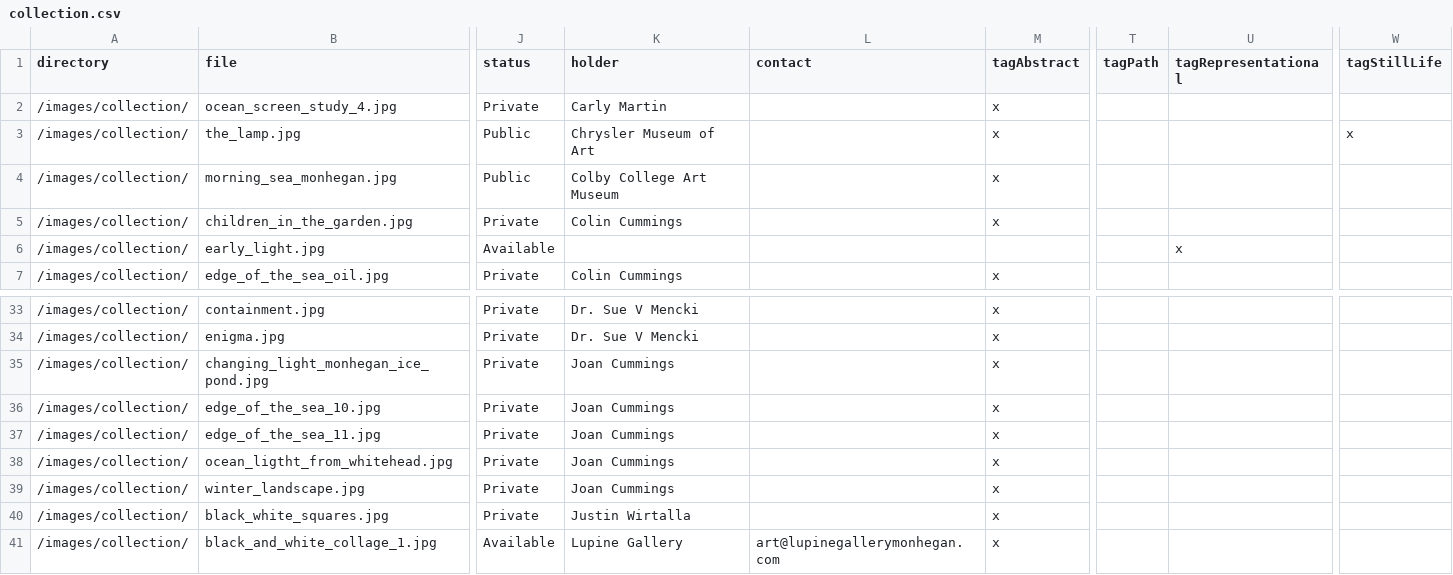
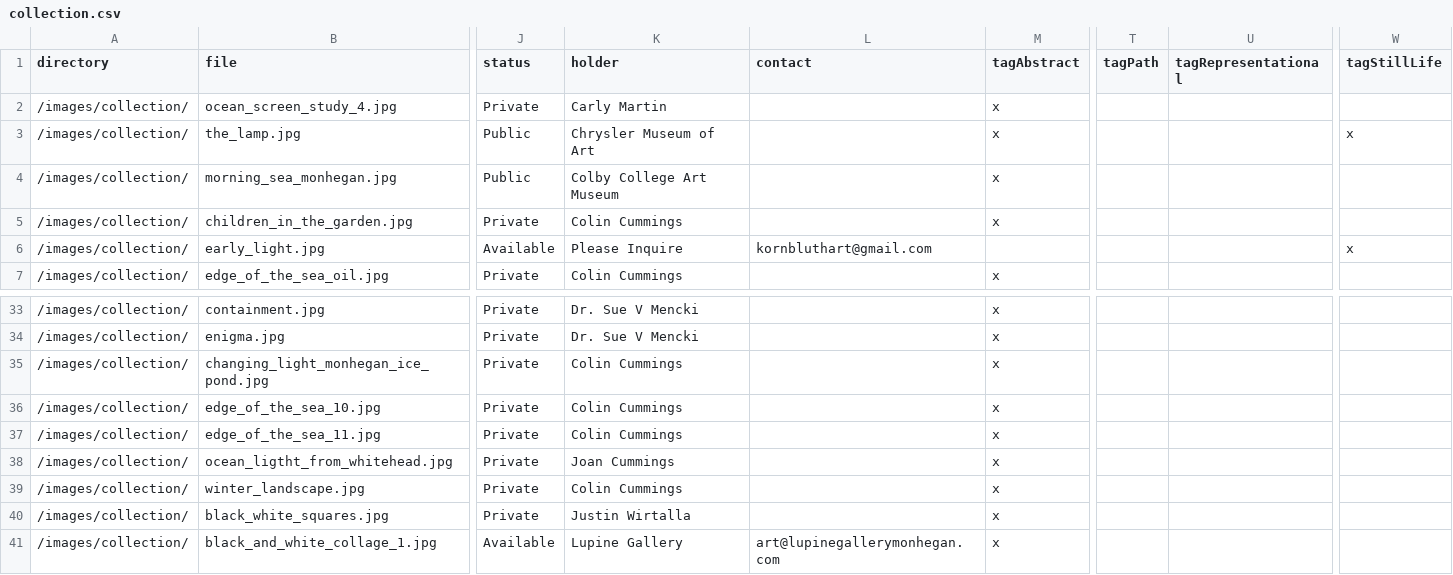
Before and after one commit to colinrobertbrooks/frances-kornbluth, a CSV file: data/collection.csv, drawn as a sheet; only a part is shown, gaps mark what is left out; the diff names each change by its address in the sheet, - before the commit and + after, or states it on an @@ line.

Commit message:
update collection.csv

```diff
--- a/data/collection.csv
+++ b/data/collection.csv
-K6 (holder): (empty)
+K6 (holder): Please Inquire
-L6 (contact): (empty)
+L6 (contact): kornbluthart@gmail.com
-U6 (tagRepresentational): x
+U6 (tagRepresentational): (empty)
-W6 (tagStillLife): (empty)
+W6 (tagStillLife): x
-K35:K37 (holder): Joan Cummings
+K35:K37 (holder): Colin Cummings
-K39 (holder): Joan Cummings
+K39 (holder): Colin Cummings
```
